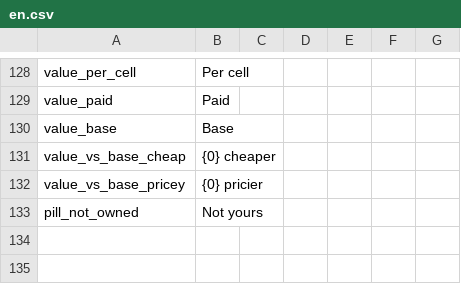
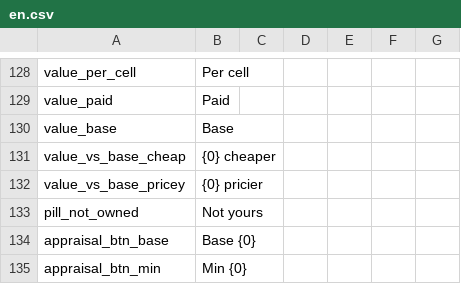
Before and after one commit to Ahnjaelim/psmod-pack, a CSV file: Localization/en.csv, drawn as a sheet; only a part is shown, gaps mark what is left out; the diff names each change by its address in the sheet, - before the commit and + after, or states it on an @@ line.

```diff
--- a/Localization/en.csv
+++ b/Localization/en.csv
+row 134: appraisal_btn_base | Base {0}
+row 135: appraisal_btn_min | Min {0}
```
Also changed, not shown: Localization/ko.csv, 4 other files.
